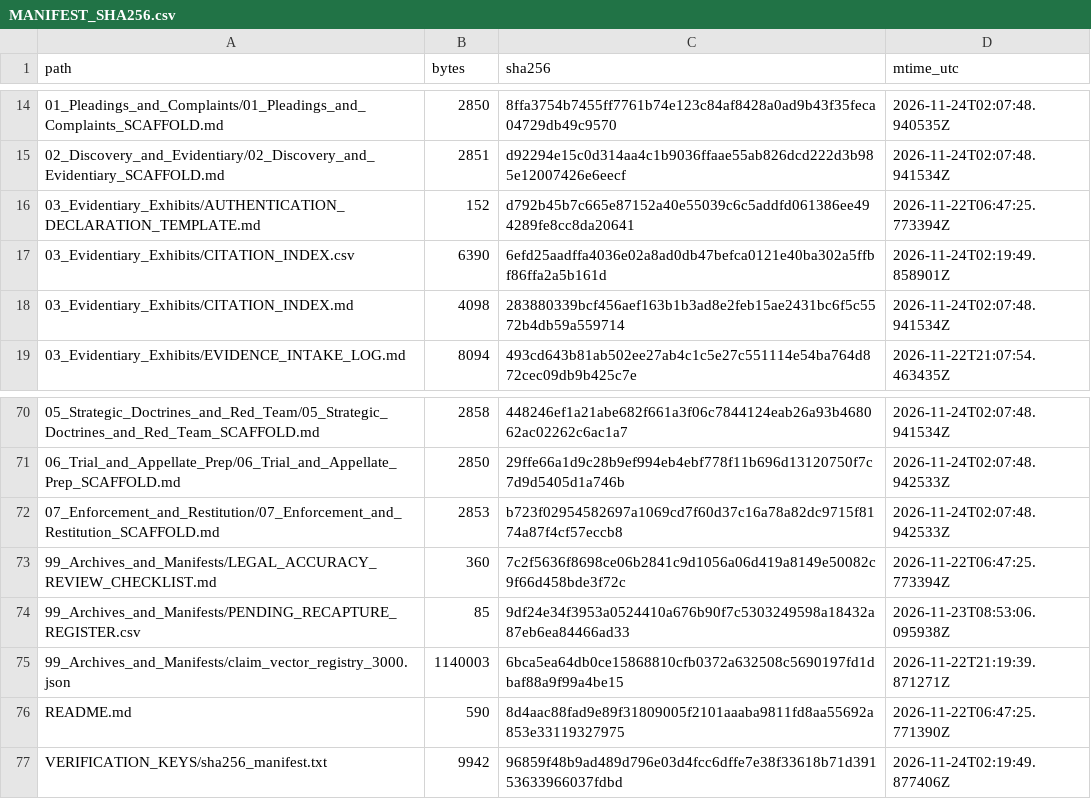
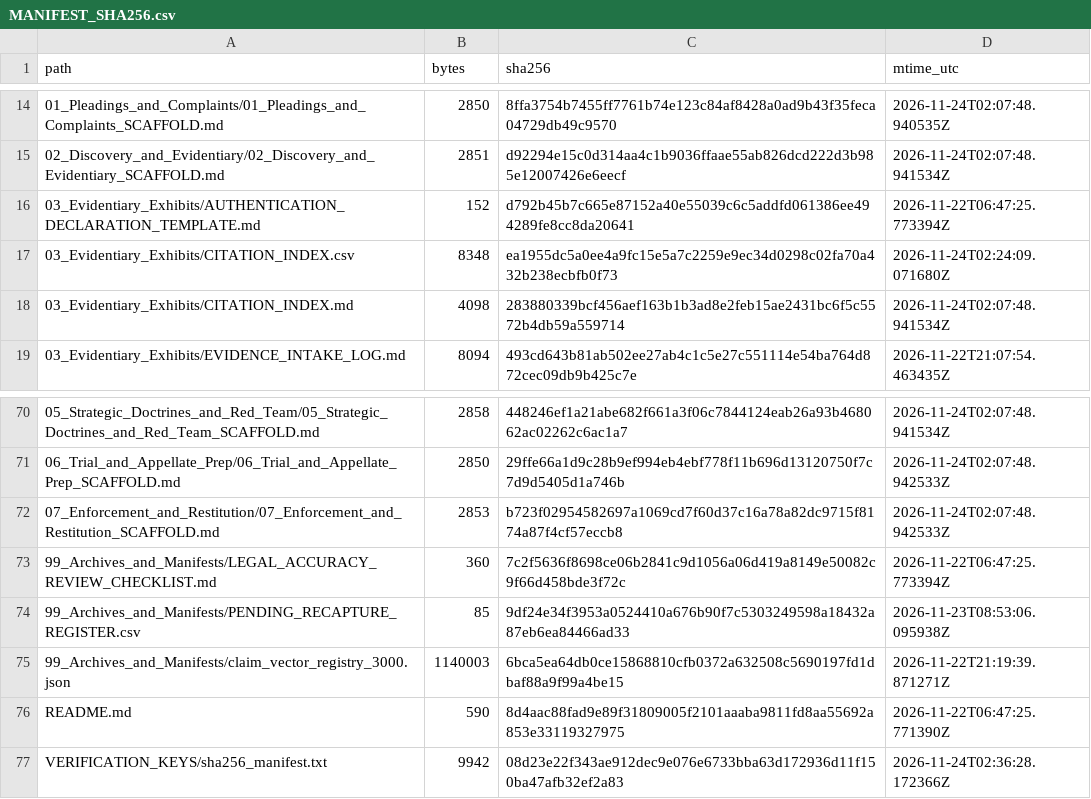
Before and after one commit to GlobalRestitutionAlliance/african-american-actor-dutch-wic-reparations-master-litigation, a CSV file: 99_Archives_and_Manifests/MANIFEST_SHA256.csv, drawn as a sheet; only a part is shown, gaps mark what is left out.

```diff
--- a/99_Archives_and_Manifests/MANIFEST_SHA256.csv
+++ b/99_Archives_and_Manifests/MANIFEST_SHA256.csv
@@ -16,3 +16,3 @@ path,bytes,sha256,mtime_utc
 03_Evidentiary_Exhibits/AUTHENTICATION_DECLARATION_TEMPLATE.md,152,d792b45b7c665e87152a40e55039c6c5addfd061386ee494289fe8cc8da20641,2026-11-22T06:47:25.773394Z
-03_Evidentiary_Exhibits/CITATION_INDEX.csv,6390,6efd25aadffa4036e02a8ad0db47befca0121e40ba302a5ffbf86ffa2a5b161d,2026-11-24T02:19:49.858901Z
+03_Evidentiary_Exhibits/CITATION_INDEX.csv,8348,ea1955dc5a0ee4a9fc15e5a7c2259e9ec34d0298c02fa70a432b238ecbfb0f73,2026-11-24T02:24:09.071680Z
 03_Evidentiary_Exhibits/CITATION_INDEX.md,4098,283880339bcf456aef163b1b3ad8e2feb15ae2431bc6f5c5572b4db59a559714,2026-11-24T02:07:48.941534Z
@@ -76,2 +76,2 @@ path,bytes,sha256,mtime_utc
 README.md,590,8d4aac88fad9e89f31809005f2101aaaba9811fd8aa55692a853e33119327975,2026-11-22T06:47:25.771390Z
-VERIFICATION_KEYS/sha256_manifest.txt,9942,96859f48b9ad489d796e03d4fcc6dffe7e38f33618b71d39153633966037fdbd,2026-11-24T02:19:49.877406Z
+VERIFICATION_KEYS/sha256_manifest.txt,9942,08d23e22f343ae912dec9e076e6733bba63d172936d11f150ba47afb32ef2a83,2026-11-24T02:36:28.172366Z
```
Also changed, not shown: 03_Evidentiary_Exhibits/CITATION_INDEX.csv, 1 other file.
